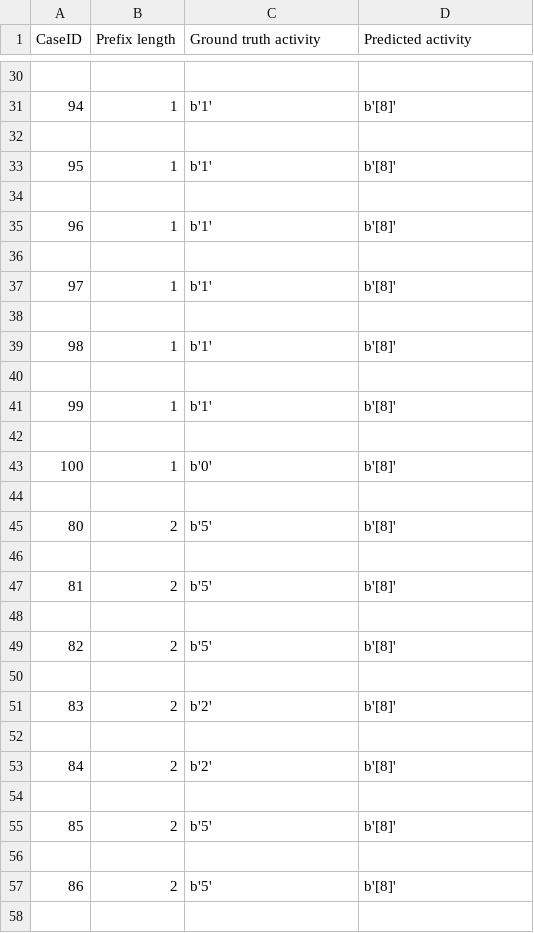
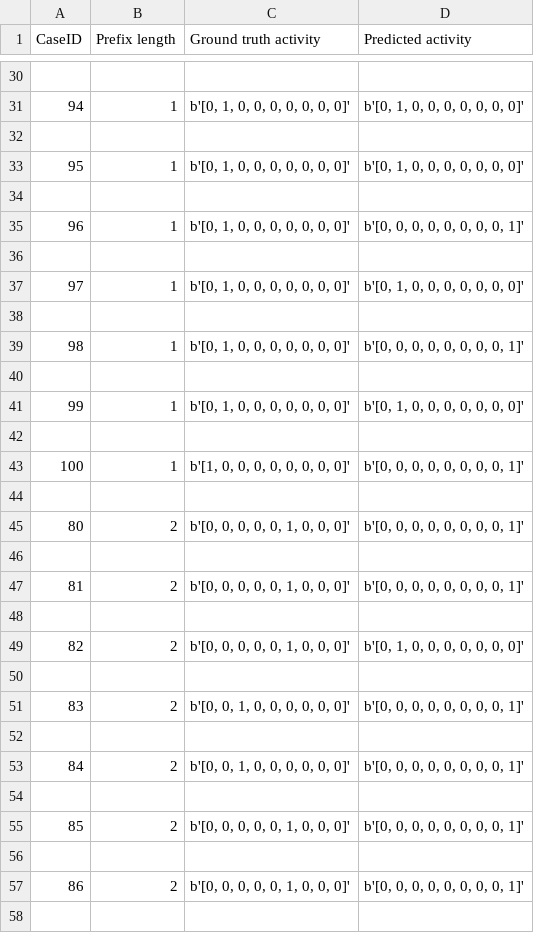
Before and after one commit to fau-is/xnap-sa, a CSV file: xnap/nap/results/helpdesk_raw_sample_100_0_DT.csv, drawn as a sheet; only a part is shown, gaps mark what is left out; the diff covers the shown part only.

```diff
--- a/xnap/nap/results/helpdesk_raw_sample_100_0_DT.csv
+++ b/xnap/nap/results/helpdesk_raw_sample_100_0_DT.csv
@@ -30,29 +30,29 @@ CaseID;Prefix length;Ground truth activity;Predicted activity
 
-94;1;b'1';b'[8]'
+94;1;b'[0, 1, 0, 0, 0, 0, 0, 0, 0]';b'[0, 1, 0, 0, 0, 0, 0, 0, 0]'
 
-95;1;b'1';b'[8]'
+95;1;b'[0, 1, 0, 0, 0, 0, 0, 0, 0]';b'[0, 1, 0, 0, 0, 0, 0, 0, 0]'
 
-96;1;b'1';b'[8]'
+96;1;b'[0, 1, 0, 0, 0, 0, 0, 0, 0]';b'[0, 0, 0, 0, 0, 0, 0, 0, 1]'
 
-97;1;b'1';b'[8]'
+97;1;b'[0, 1, 0, 0, 0, 0, 0, 0, 0]';b'[0, 1, 0, 0, 0, 0, 0, 0, 0]'
 
-98;1;b'1';b'[8]'
+98;1;b'[0, 1, 0, 0, 0, 0, 0, 0, 0]';b'[0, 0, 0, 0, 0, 0, 0, 0, 1]'
 
-99;1;b'1';b'[8]'
+99;1;b'[0, 1, 0, 0, 0, 0, 0, 0, 0]';b'[0, 1, 0, 0, 0, 0, 0, 0, 0]'
 
-100;1;b'0';b'[8]'
+100;1;b'[1, 0, 0, 0, 0, 0, 0, 0, 0]';b'[0, 0, 0, 0, 0, 0, 0, 0, 1]'
 
-80;2;b'5';b'[8]'
+80;2;b'[0, 0, 0, 0, 0, 1, 0, 0, 0]';b'[0, 0, 0, 0, 0, 0, 0, 0, 1]'
 
-81;2;b'5';b'[8]'
+81;2;b'[0, 0, 0, 0, 0, 1, 0, 0, 0]';b'[0, 0, 0, 0, 0, 0, 0, 0, 1]'
 
-82;2;b'5';b'[8]'
+82;2;b'[0, 0, 0, 0, 0, 1, 0, 0, 0]';b'[0, 1, 0, 0, 0, 0, 0, 0, 0]'
 
-83;2;b'2';b'[8]'
+83;2;b'[0, 0, 1, 0, 0, 0, 0, 0, 0]';b'[0, 0, 0, 0, 0, 0, 0, 0, 1]'
 
-84;2;b'2';b'[8]'
+84;2;b'[0, 0, 1, 0, 0, 0, 0, 0, 0]';b'[0, 0, 0, 0, 0, 0, 0, 0, 1]'
 
-85;2;b'5';b'[8]'
+85;2;b'[0, 0, 0, 0, 0, 1, 0, 0, 0]';b'[0, 0, 0, 0, 0, 0, 0, 0, 1]'
 
-86;2;b'5';b'[8]'
+86;2;b'[0, 0, 0, 0, 0, 1, 0, 0, 0]';b'[0, 0, 0, 0, 0, 0, 0, 0, 1]'
 
```
Also changed, not shown: 170 edited cells elsewhere in this file, xnap/data/bpi2012_w_raw_sample_100.csv, xnap/data/bpi2013i_raw_sample_100.csv, 19 other files.
